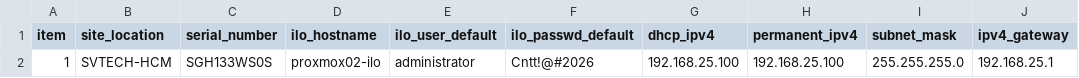
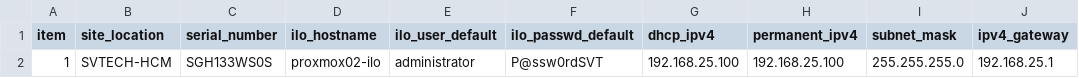
Before and after one commit to svt-sys-sonvu/auto-deploy-winserv-proj, a CSV file: hpe-ilo-ansible-proj/data_files/hpe_ilo.csv, drawn as a sheet; only a part is shown; the diff names each change by its address in the sheet, - before the commit and + after, or states it on an @@ line.

```diff
--- a/hpe-ilo-ansible-proj/data_files/hpe_ilo.csv
+++ b/hpe-ilo-ansible-proj/data_files/hpe_ilo.csv
-F2 (ilo_passwd_default): Cntt!@#2026
+F2 (ilo_passwd_default): P@ssw0rdSVT
```
Also changed, not shown: 5 other files.
